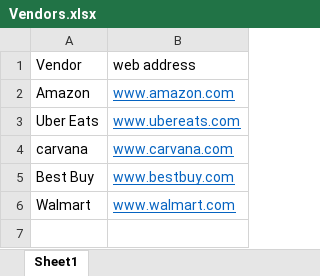
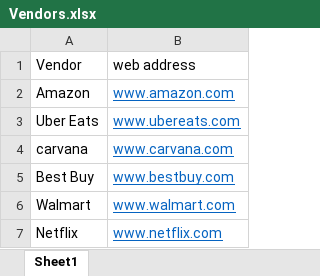
Before and after one commit to 210927-Reston-UiPath/Baraka_H-P0, an Excel workbook: Vendors.xlsx, sheet Sheet1, drawn as a sheet; values as stored, in another font and other column widths than the file's, no borders; the diff names each change by its address in the sheet, - before the commit and + after, or states it on an @@ line.

Commit message:
adding vendor feature is done!
adding new vendors to the existing vendor sheet.

```diff
--- a/Vendors.xlsx (sheet Sheet1)
+++ b/Vendors.xlsx (sheet Sheet1)
+row 7: Netflix | www.netflix.com
```
Also changed, not shown: 4 other files.
